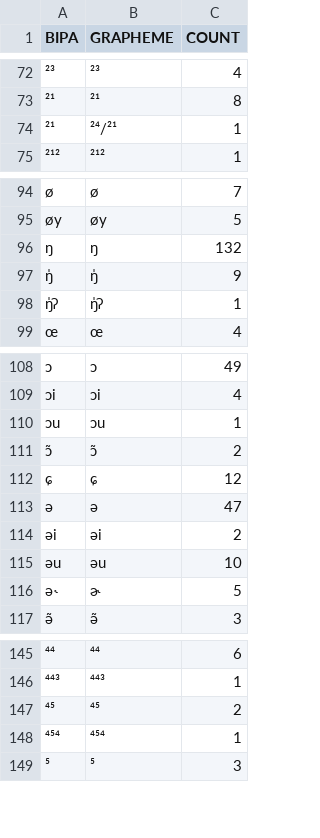
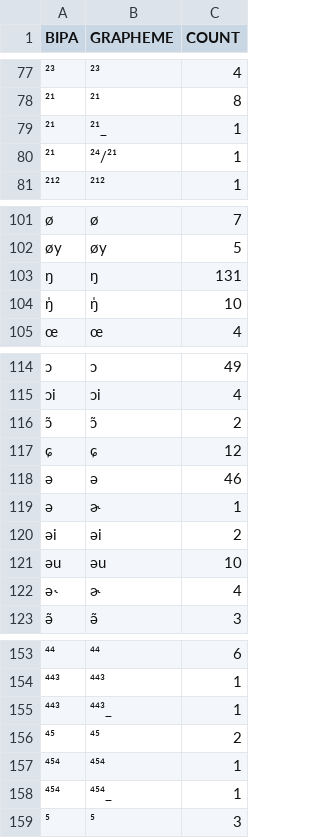
Before and after one commit to cldf-clts/clts, a TSV file: sources/beidasinitic/graphemes.tsv, drawn as a sheet; only a part is shown, gaps mark what is left out; removed rows and columns are numbered as before the commit, all else as after; the diff covers the shown part only; the diff names each change by its address in the sheet, - before the commit and + after, or states it on an @@ line.

```diff
--- a/sources/beidasinitic/graphemes.tsv
+++ b/sources/beidasinitic/graphemes.tsv
+row 79: ²¹ | ²¹_ | 1
-C103 (COUNT): 132
+C103 (COUNT): 131
-C104 (COUNT): 9
+C104 (COUNT): 10
-row 98: ŋ̍ʔ | ŋ̍ʔ | 1
-row 110: ɔu | ɔu | 1
-C118 (COUNT): 47
+C118 (COUNT): 46
+row 119: ə | ɚ | 1
-C122 (COUNT): 5
+C122 (COUNT): 4
+row 155: ⁴⁴³ | ⁴⁴³_ | 1
+row 158: ⁴⁵⁴ | ⁴⁵⁴_ | 1
```
Also changed, not shown: 19 added rows, 11 removed rows, 1 moved row and 25 edited cells elsewhere in this file.
